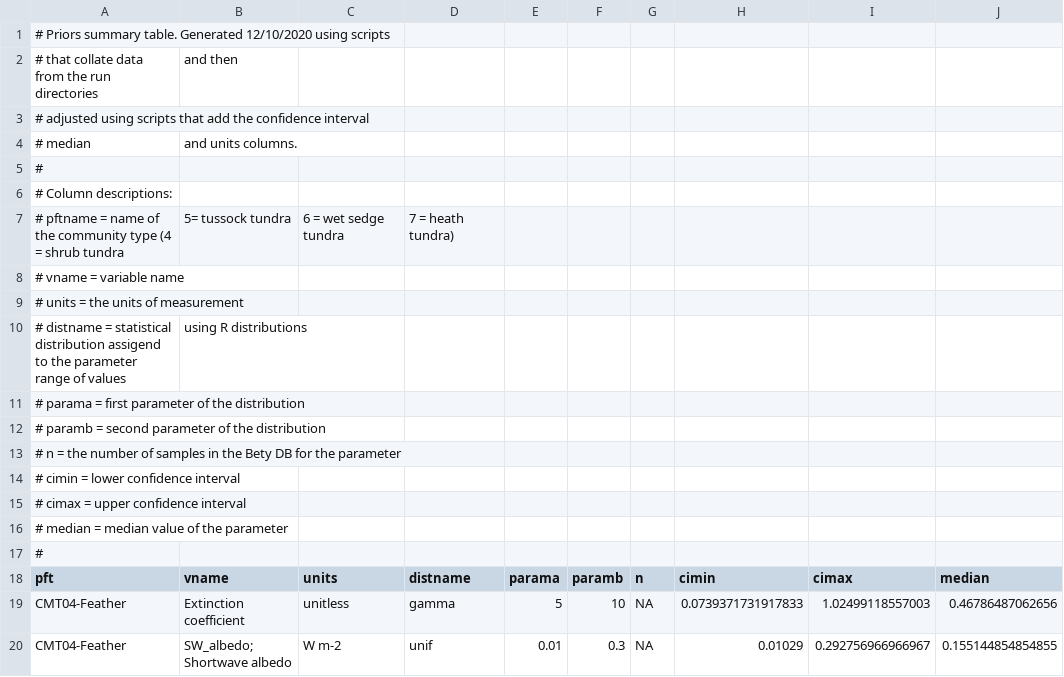
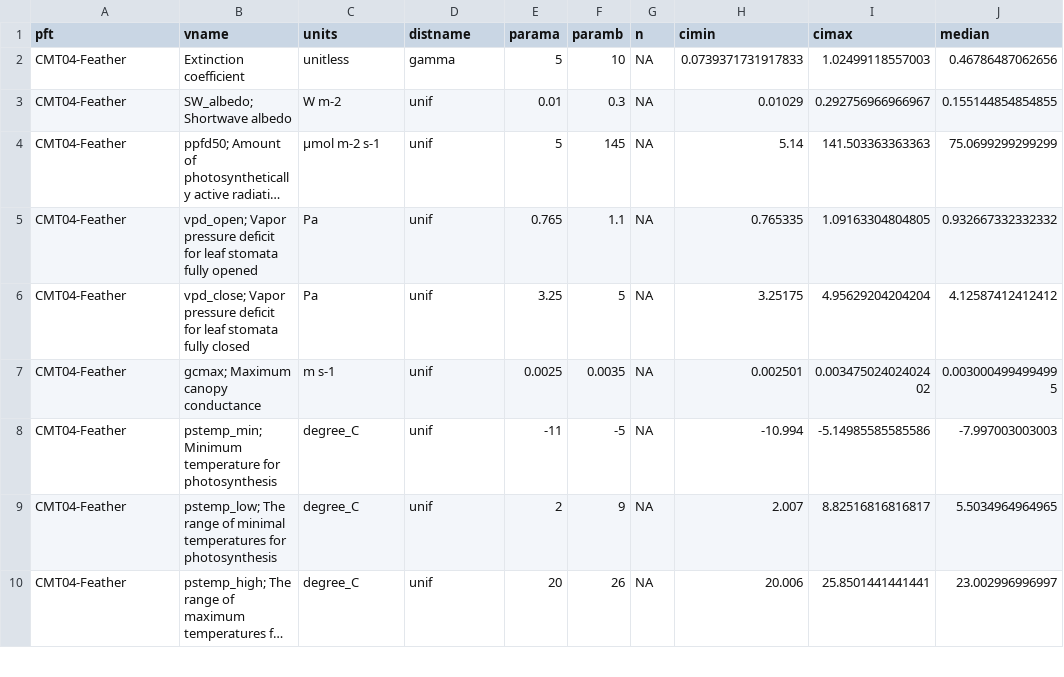
Before and after one commit to tobeycarman/ngee_dhs_code, a CSV file: priors_table.csv, drawn as a sheet; only a part is shown; the shorter side is filled out with more unchanged rows; long unchanged cells end in ….

```diff
--- a/priors_table.csv
+++ b/priors_table.csv
@@ -1,18 +1 @@
-# Priors summary table. Generated 12/10/2020 using scripts
-# that collate data from the run directories, and then
-# adjusted using scripts that add the confidence interval,
-# median, and units columns.
-#
-# Column descriptions:
-# pftname = name of the community type (4 = shrub tundra, 5= tussock tundra, 6 = wet sedge tundra , 7 = heath tundra)
-# vname = variable name
-# units = the units of measurement
-# distname = statistical distribution assigend to the parameter range of values, using R distributions
-# parama = first parameter of the distribution
-# paramb = second parameter of the distribution
-# n = the number of samples in the Bety DB for the parameter
-# cimin = lower confidence interval
-# cimax = upper confidence interval
-# median = median value of the parameter
-#
 "pft","vname","units","distname","parama","paramb","n","cimin","cimax","median"
```
Also changed, not shown: posteriors_table.csv, 2 other files.
